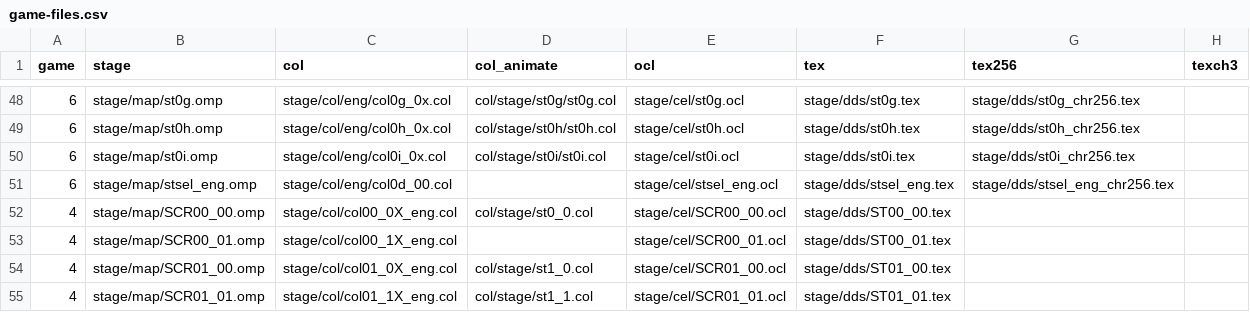
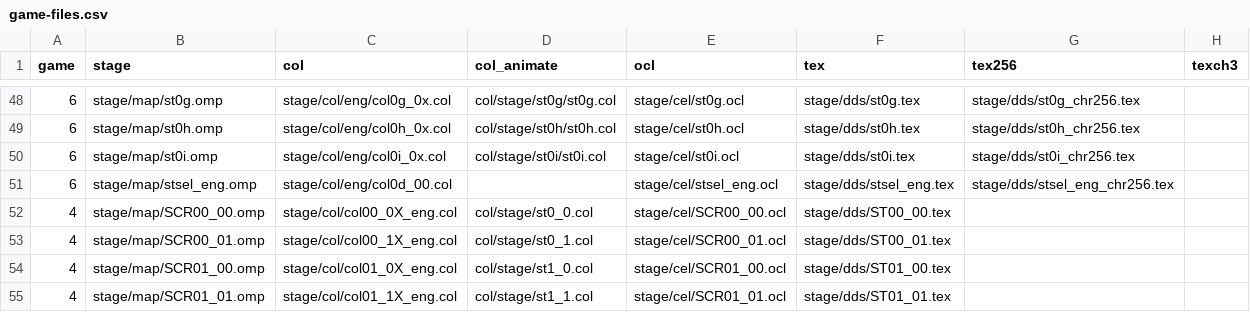
Before and after one commit to twig/megaman-x-legacy-collection-x4-x5-x6-sprite-extractor, a CSV file: game-files.csv, drawn as a sheet; only a part is shown, gaps mark what is left out.

Commit message:
extract_from_game.py - updated ignore rules for X5 - ignore Zero files
game-files.csv
- updated X4 SCR00_01.omp col_animate

render_stage.py
- updated missing stage documentation

```diff
--- a/game-files.csv
+++ b/game-files.csv
@@ -52,3 +52,3 @@ game,stage,col,col_animate,ocl,tex,tex256,texch3
 4,stage/map/SCR00_00.omp,stage/col/col00_0X_eng.col,col/stage/st0_0.col,stage/cel/SCR00_00.ocl,stage/dds/ST00_00.tex,,
-4,stage/map/SCR00_01.omp,stage/col/col00_1X_eng.col,,stage/cel/SCR00_01.ocl,stage/dds/ST00_01.tex,,
+4,stage/map/SCR00_01.omp,stage/col/col00_1X_eng.col,col/stage/st0_1.col,stage/cel/SCR00_01.ocl,stage/dds/ST00_01.tex,,
 4,stage/map/SCR01_00.omp,stage/col/col01_0X_eng.col,col/stage/st1_0.col,stage/cel/SCR01_00.ocl,stage/dds/ST01_00.tex,,
```
Also changed, not shown: 2 other files.
